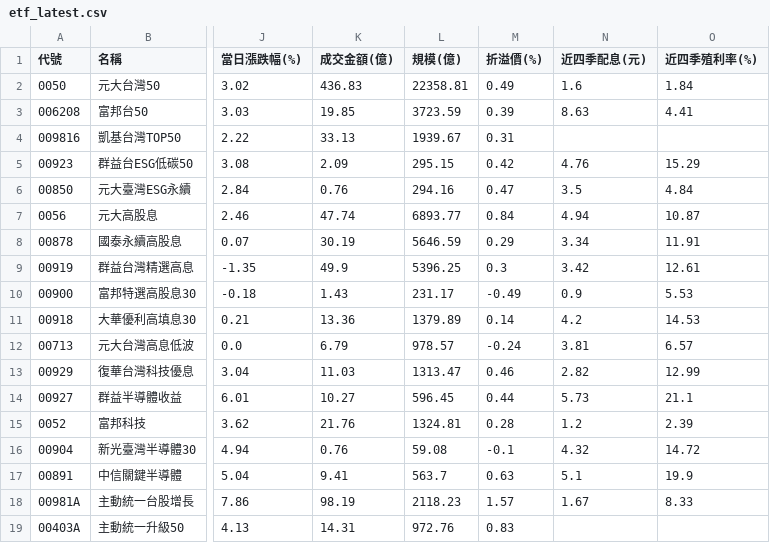
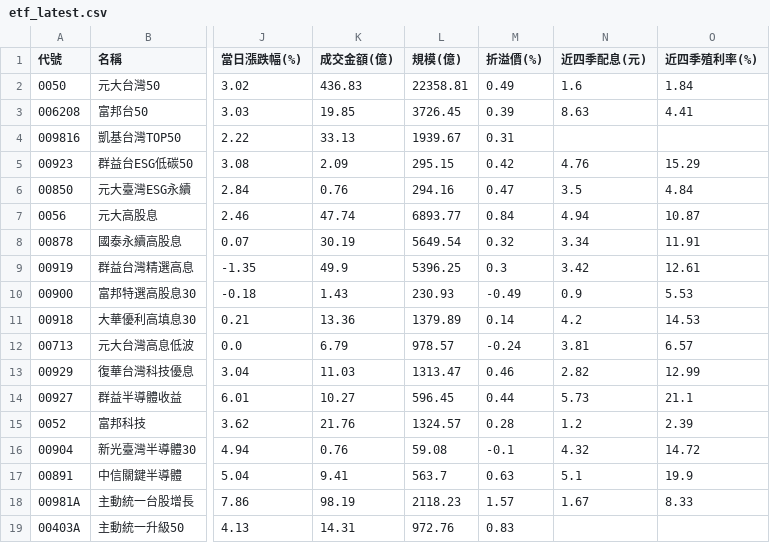
Before and after one commit to jasonlin777/-tw-stock-dashboard, a CSV file: output/etf_latest.csv, drawn as a sheet; only a part is shown, gaps mark what is left out; the diff names each change by its address in the sheet, - before the commit and + after, or states it on an @@ line.

```diff
--- a/output/etf_latest.csv
+++ b/output/etf_latest.csv
-L3 (規模(億)): 3723.59
+L3 (規模(億)): 3726.45
-L8 (規模(億)): 5646.59
+L8 (規模(億)): 5649.54
-M8 (折溢價(%)): 0.29
+M8 (折溢價(%)): 0.32
-L10 (規模(億)): 231.17
+L10 (規模(億)): 230.93
-L15 (規模(億)): 1324.81
+L15 (規模(億)): 1324.57
```
